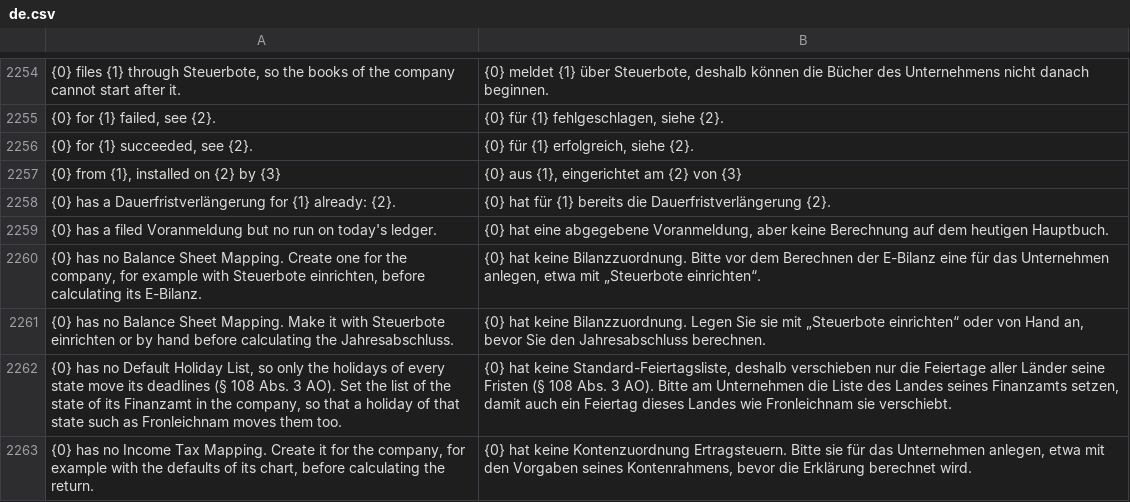
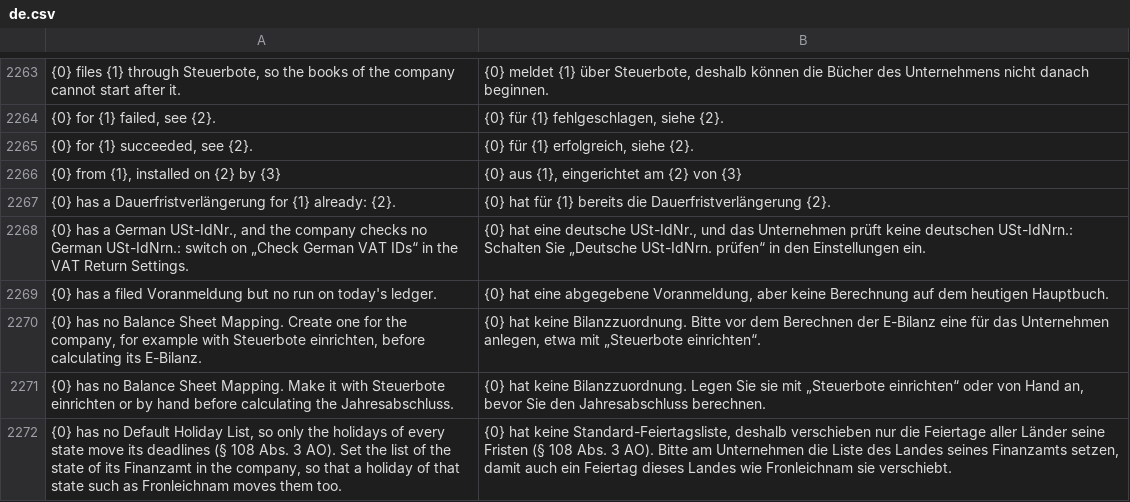
Before and after one commit to encircle360-oss/steuerbote, a CSV file: steuerbote/translations/de.csv, drawn as a sheet; only a part is shown, gaps mark what is left out; the shorter side is filled out with more unchanged rows; the diff covers the shown part only; the diff names each change by its address in the sheet, - before the commit and + after, or states it on an @@ line.

Commit message:
check german vat ids of partners at vies where the company checks them, with their own statuses, and say what is wrong with a malformed number

```diff
--- a/steuerbote/translations/de.csv
+++ b/steuerbote/translations/de.csv
+row 2268: {0} has a German USt-IdNr., and the company checks no German USt-IdNrn.: switch on „Check German VAT IDs“ in the VAT Return Settings. | {0} hat eine deutsche USt-IdNr., und das Unternehmen prüft keine deutschen USt-IdNrn.: Schalten Sie „Deutsche USt-IdNrn. prüfen“ in den Einstellungen ein.
```
Also changed, not shown: 11 added rows and 2 removed rows elsewhere in this file, 7 other files.
